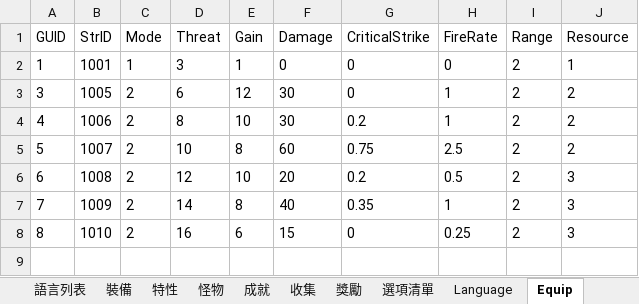
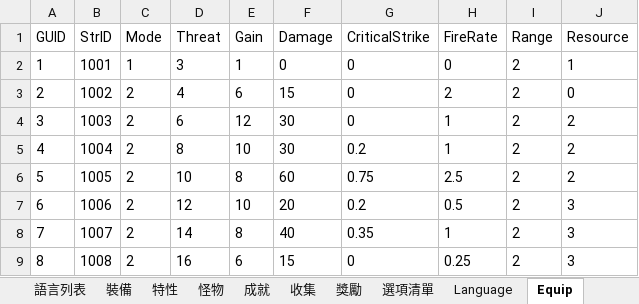
Before and after one commit to yinweli/project_acg, an Excel workbook: Doc/dbf.xlsm, sheet Equip, drawn as a sheet; values as stored, in another font and other column widths than the file's, no borders; addresses are those after the commit; the diff names each change by its address in the sheet, - before the commit and + after, or states it on an @@ line.

```diff
--- a/Doc/dbf.xlsm (sheet Equip)
+++ b/Doc/dbf.xlsm (sheet Equip)
+row 3: 2 | 1002 | 2 | 4 | 6 | 15 | 0 | 2 | 2 | 0
-B4 (StrID): 1005
+B4 (StrID): 1003
-B5 (StrID): 1006
+B5 (StrID): 1004
-B6 (StrID): 1007
+B6 (StrID): 1005
-B7 (StrID): 1008
+B7 (StrID): 1006
-B8 (StrID): 1009
+B8 (StrID): 1007
-B9 (StrID): 1010
+B9 (StrID): 1008
```
Also changed, not shown: sheet 裝備, sheet 語言列表, sheet Language, sheet 獎勵, sheet Reward, formulas that keep their value, 12 other files.
